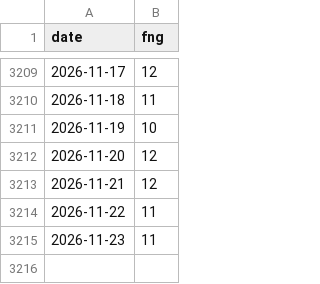
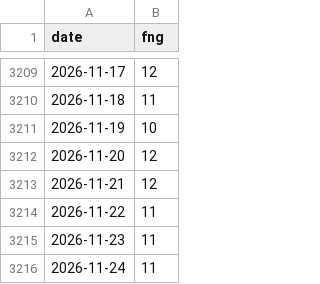
Before and after one commit to OzVii/bitcoin-cycle, a CSV file: data/fng.csv, drawn as a sheet; only a part is shown, gaps mark what is left out.

```diff
--- a/data/fng.csv
+++ b/data/fng.csv
@@ -3215 +3215,2 @@ date,fng
 2026-11-23,11
+2026-11-24,11
```
Also changed, not shown: data/coinmetrics.csv, data/dollar.csv, 4 other files.
